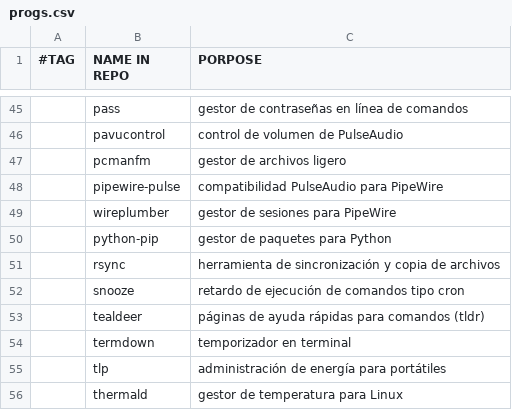
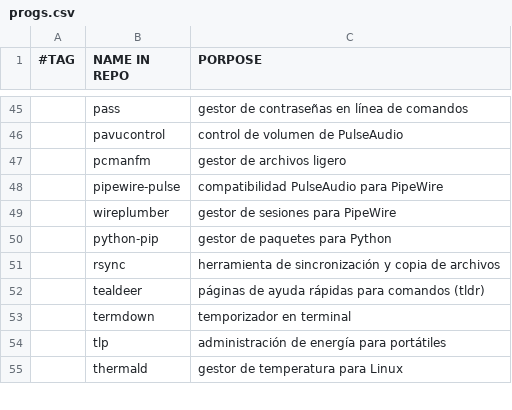
Before and after one commit to gomezAgustinVim/AGDA, a CSV file: progs.csv, drawn as a sheet; only a part is shown, gaps mark what is left out; the diff names each change by its address in the sheet, - before the commit and + after, or states it on an @@ line.

Commit message:
Removed snooze

```diff
--- a/progs.csv
+++ b/progs.csv
-row 52:  | snooze | retardo de ejecución de comandos tipo cron
```
